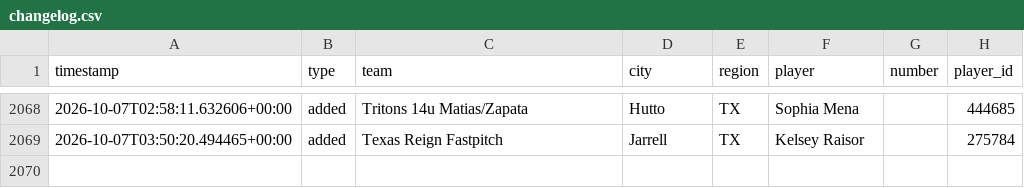
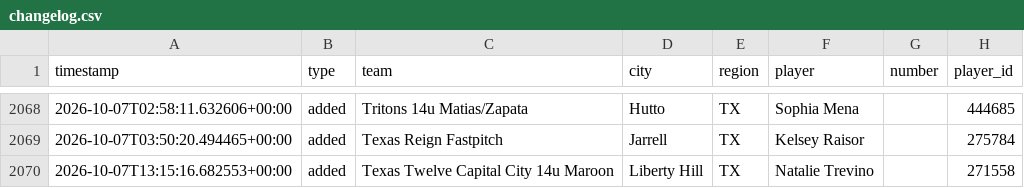
Before and after one commit to jeremiah9980/ncs-monitor, a CSV file: reports/changelog.csv, drawn as a sheet; only a part is shown, gaps mark what is left out.

```diff
--- a/reports/changelog.csv
+++ b/reports/changelog.csv
@@ -2069 +2069,2 @@ timestamp,type,team,city,region,player,number,player_id
 2026-10-07T03:50:20.494465+00:00,added,Texas Reign Fastpitch,Jarrell,TX,Kelsey Raisor,,275784
+2026-10-07T13:15:16.682553+00:00,added,Texas Twelve Capital City 14u Maroon,Liberty Hill,TX,Natalie Trevino,,271558
```
Also changed, not shown: reports/team-list.csv, 4 other files.
